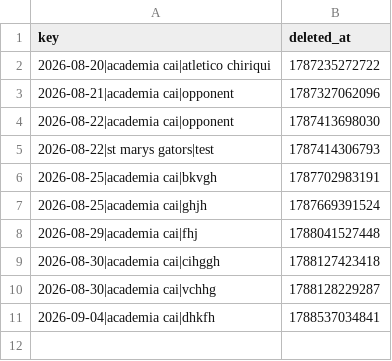
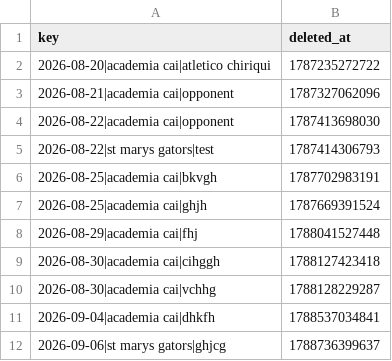
Before and after one commit to pepinllamas/match-data, a CSV file: deleted.csv, drawn as a sheet; the diff names each change by its address in the sheet, - before the commit and + after, or states it on an @@ line.

Commit message:
Update deleted-game record

```diff
--- a/deleted.csv
+++ b/deleted.csv
+row 12: 2026-09-06|st marys gators|ghjcg | 1788736399637
```
